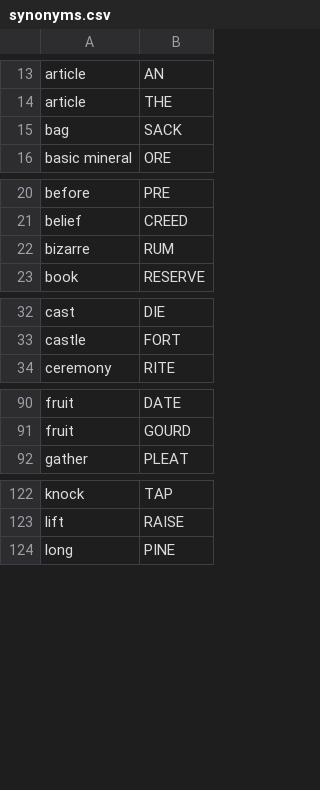
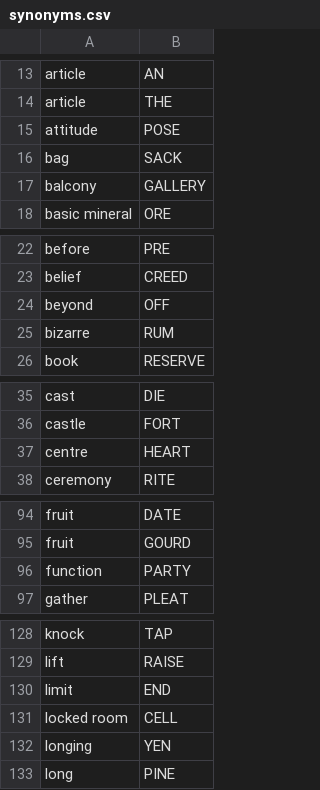
Before and after one commit to agarrigu/cryptic-lists, a CSV file: synonyms.csv, drawn as a sheet; only a part is shown, gaps mark what is left out; the diff covers the shown part only; the diff names each change by its address in the sheet, - before the commit and + after, or states it on an @@ line.

Commit message:
Add entries
date:	2026-10-16, Friday
paper:	Metro
puzzle:	Cryptic Crossword

```diff
--- a/synonyms.csv
+++ b/synonyms.csv
+row 15: attitude | POSE
+row 17: balcony | GALLERY
+row 24: beyond | OFF
+row 37: centre | HEART
+row 96: function | PARTY
+row 130: limit | END
+row 131: locked room | CELL
+row 132: longing | YEN
```
Also changed, not shown: 8 added rows elsewhere in this file, abbreviations.csv, anthropology.csv.
